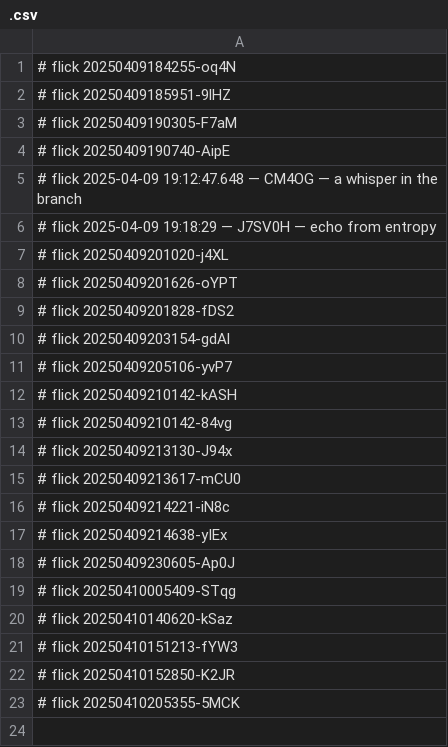
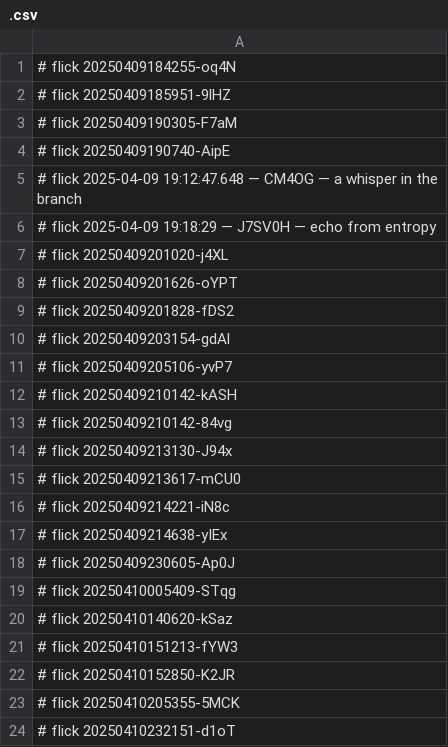
Before and after one commit to abikesa/hologram, a CSV file: kitabo/pdfs/.csv, drawn as a sheet.

Commit message:
kitabo/pdfs/.csv

```diff
--- a/kitabo/pdfs/.csv
+++ b/kitabo/pdfs/.csv
@@ -23 +23,2 @@
 # flick 20250410205355-5MCK
+# flick 20250410232151-d1oT
```
